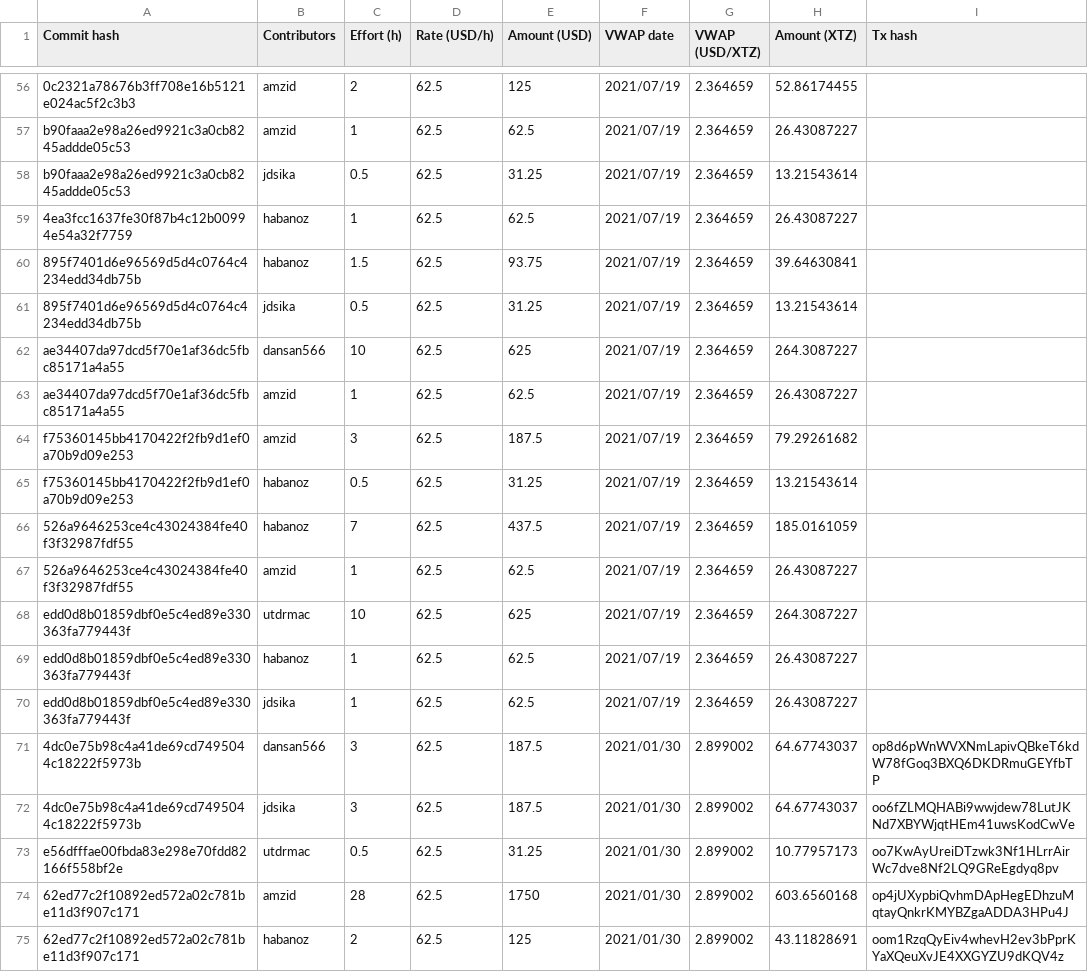
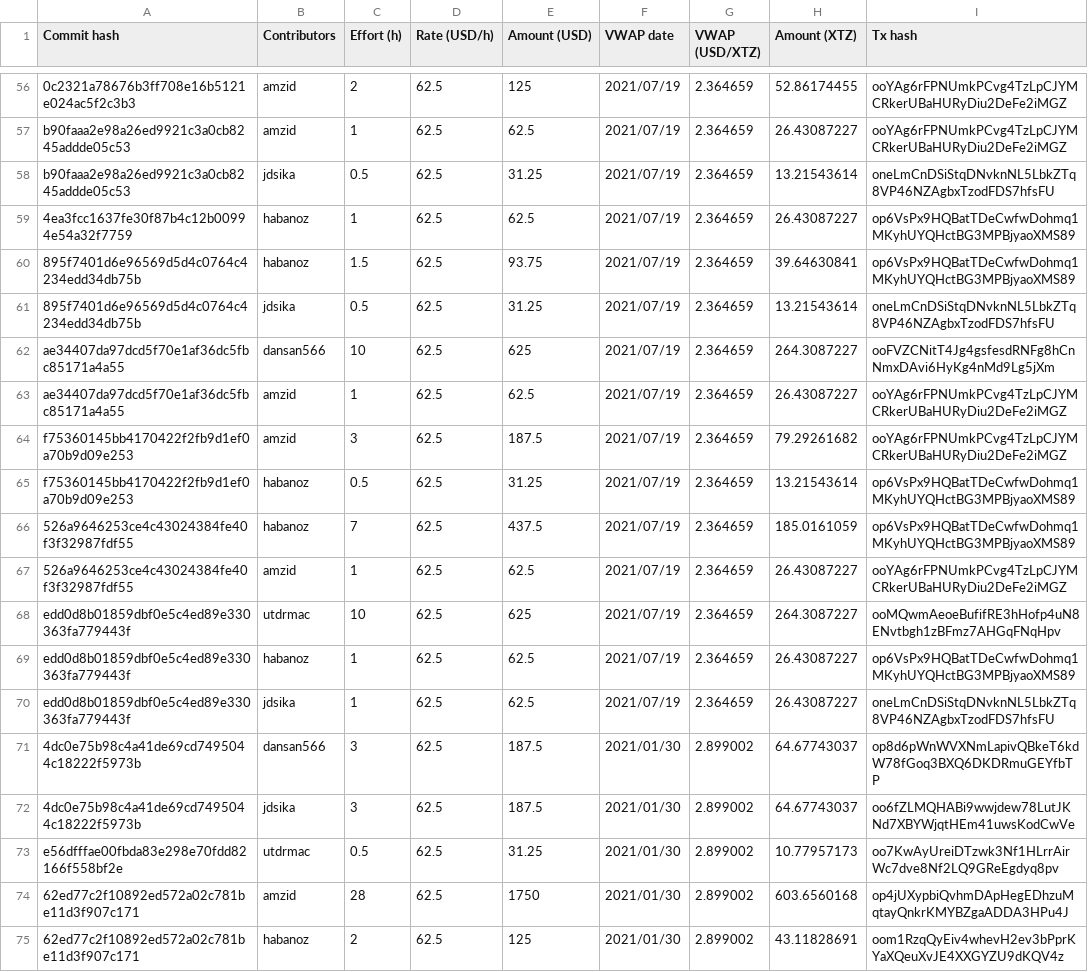
Before and after one commit to tezos-reward-distributor-organization/tezos-reward-distributor, a CSV file: contribution_payment_history.csv, drawn as a sheet; only a part is shown, gaps mark what is left out; the diff covers the shown part only; the diff names each change by its address in the sheet, - before the commit and + after, or states it on an @@ line.

Commit message:
V9.0 transaction documentation (#478)
*** Missing Credit: dansan566, 139.554445 XTZ ***
*****************************************************
***        ALL OTHER PAYMENTS DONE               ****
*****************************************************
* added transaction hashes and merge hash
* added tz1 of SemEIVik

```diff
--- a/contribution_payment_history.csv
+++ b/contribution_payment_history.csv
-I56:I57 (Tx hash): (empty)
+I56:I57 (Tx hash): ooYAg6rFPNUmkPCvg4TzLpCJYMCRkerUBaHURyDiu2DeFe2iMGZ
-I58 (Tx hash): (empty)
+I58 (Tx hash): oneLmCnDSiStqDNvknNL5LbkZTq8VP46NZAgbxTzodFDS7hfsFU
-I59:I60 (Tx hash): (empty)
+I59:I60 (Tx hash): op6VsPx9HQBatTDeCwfwDohmq1MKyhUYQHctBG3MPBjyaoXMS89
-I61 (Tx hash): (empty)
+I61 (Tx hash): oneLmCnDSiStqDNvknNL5LbkZTq8VP46NZAgbxTzodFDS7hfsFU
-I62 (Tx hash): (empty)
+I62 (Tx hash): ooFVZCNitT4Jg4gsfesdRNFg8hCnNmxDAvi6HyKg4nMd9Lg5jXm
-I63:I64 (Tx hash): (empty)
+I63:I64 (Tx hash): ooYAg6rFPNUmkPCvg4TzLpCJYMCRkerUBaHURyDiu2DeFe2iMGZ
-I65:I66 (Tx hash): (empty)
+I65:I66 (Tx hash): op6VsPx9HQBatTDeCwfwDohmq1MKyhUYQHctBG3MPBjyaoXMS89
-I67 (Tx hash): (empty)
+I67 (Tx hash): ooYAg6rFPNUmkPCvg4TzLpCJYMCRkerUBaHURyDiu2DeFe2iMGZ
-I68 (Tx hash): (empty)
+I68 (Tx hash): ooMQwmAeoeBufifRE3hHofp4uN8ENvtbgh1zBFmz7AHGqFNqHpv
-I69 (Tx hash): (empty)
+I69 (Tx hash): op6VsPx9HQBatTDeCwfwDohmq1MKyhUYQHctBG3MPBjyaoXMS89
-I70 (Tx hash): (empty)
+I70 (Tx hash): oneLmCnDSiStqDNvknNL5LbkZTq8VP46NZAgbxTzodFDS7hfsFU
```
Also changed, not shown: 55 edited cells elsewhere in this file, contributors.csv.
